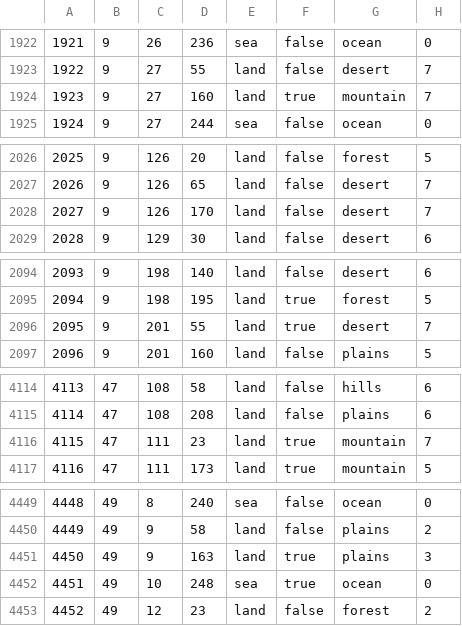
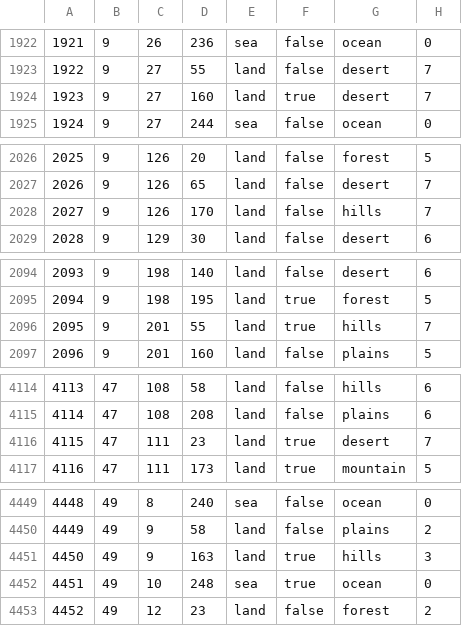
Before and after one commit to SilentEnforcer/tgwr-mod, a CSV file: map/definition.csv, drawn as a sheet; only a part is shown, gaps mark what is left out; the diff covers the shown part only.

```diff
--- a/map/definition.csv
+++ b/map/definition.csv
@@ -1923,3 +1923,3 @@
 1922;9;27;55;land;false;desert;7
-1923;9;27;160;land;true;mountain;7
+1923;9;27;160;land;true;desert;7
 1924;9;27;244;sea;false;ocean;0
@@ -2027,3 +2027,3 @@
 2026;9;126;65;land;false;desert;7
-2027;9;126;170;land;false;desert;7
+2027;9;126;170;land;false;hills;7
 2028;9;129;30;land;false;desert;6
@@ -2095,3 +2095,3 @@
 2094;9;198;195;land;true;forest;5
-2095;9;201;55;land;true;desert;7
+2095;9;201;55;land;true;hills;7
 2096;9;201;160;land;false;plains;5
@@ -4115,3 +4115,3 @@
 4114;47;108;208;land;false;plains;6
-4115;47;111;23;land;true;mountain;7
+4115;47;111;23;land;true;desert;7
 4116;47;111;173;land;true;mountain;5
@@ -4450,3 +4450,3 @@
 4449;49;9;58;land;false;plains;2
-4450;49;9;163;land;true;plains;3
+4450;49;9;163;land;true;hills;3
 4451;49;10;248;sea;true;ocean;0
```
Also changed, not shown: 20 edited cells elsewhere in this file.
